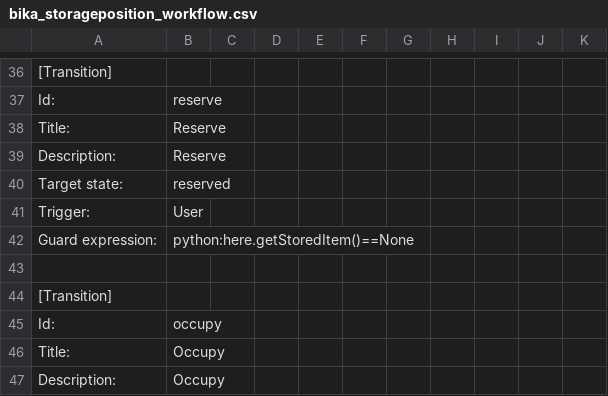
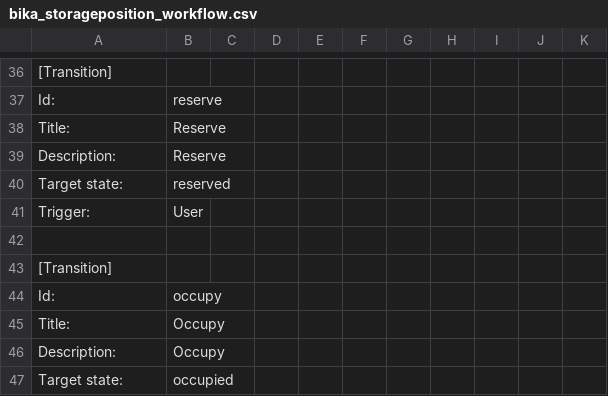
Before and after one commit to BaobabLims/baobab.lims, a CSV file: baobab/lims/profiles/default/workflow_csv/bika_storageposition_workflow.csv, drawn as a sheet; only a part is shown, gaps mark what is left out; the shorter side is filled out with more unchanged rows.

Commit message:
The state of a Kit biospecimen should default to reserved #32

```diff
--- a/baobab/lims/profiles/default/workflow_csv/bika_storageposition_workflow.csv
+++ b/baobab/lims/profiles/default/workflow_csv/bika_storageposition_workflow.csv
@@ -41,3 +41,2 @@ Target state:,reserved,,,,,,,,,
 Trigger:,User,,,,,,,,,
-Guard expression:,python:here.getStoredItem()==None,,,,,,,,,
 ,,,,,,,,,,
```
Also changed, not shown: 5 other files.
